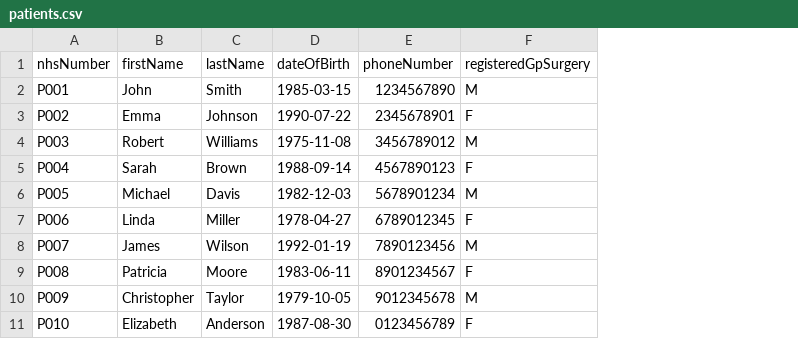
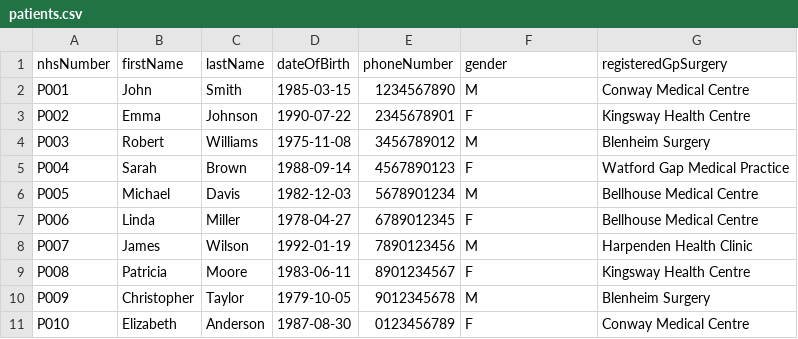
Before and after one commit to mahinuddinn/software-architecture-part2, a CSV file: data/patients.csv, drawn as a sheet; the diff names each change by its address in the sheet, - before the commit and + after, or states it on an @@ line.

Commit message:
Fix Patient model setters to support CSV updates (phone, gender, GP surgery)"

```diff
--- a/data/patients.csv
+++ b/data/patients.csv
+column G (registeredGpSurgery), rows 2-11: Conway Medical Centre | Kingsway Health Centre | Blenheim Surgery | Watford Gap Medical Practice | Bellhouse Medical Centre | Bellhouse Medical Centre | Harpenden Health Clinic | Kingsway Health Centre | Blenheim Surgery | Conway Medical Centre
-F1: registeredGpSurgery
+F1: gender
```
Also changed, not shown: 5 other files.
